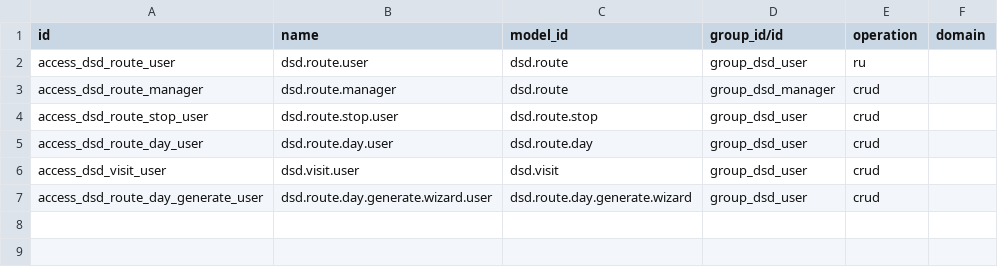
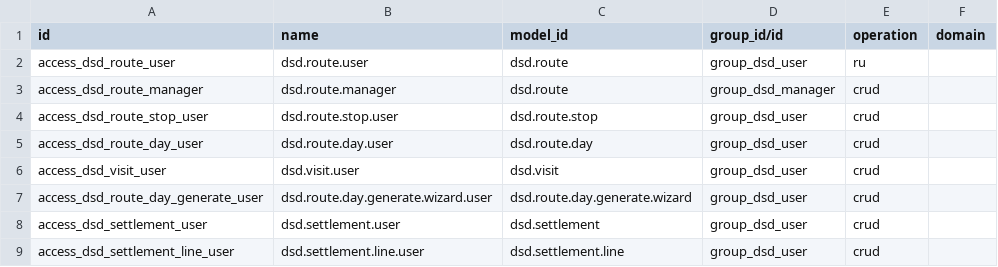
Before and after one commit to omidcsh/odoo-dsd, a CSV file: src/dsd_core/security/ir.access.csv, drawn as a sheet.

Commit message:
feat(dsd_core): phase 5 — end-of-day settlement with variance posting
- dsd.settlement (+line): one per route day; expected cash from visit
  payments vs counted cash; cash difference posts a variance journal
  entry (shortage: Dr variance expense / Cr cash liquidity) on the route
  cash journal; van leftover stock snapshot at creation; unique per day
- route day: Settle Route Day action (done → settled), End Route and
  return validation no longer auto-settle — settlement is explicit
- settlement sheet PDF (qweb): day header, cash table, visit summary,
  leftover lines, signature lines
- Odoo 20 notes: account.account is company-shared (no company_id);
  quants only exist for storable products
- tests: 3 new (18 total, all green); live smoke on RD/2026/0004:
  expected 100, counted 95, RCASH/2026/00001 Dr Expenses 5 / Cr Cash 5,
  day settled

```diff
--- a/src/dsd_core/security/ir.access.csv
+++ b/src/dsd_core/security/ir.access.csv
@@ -7 +7,3 @@ access_dsd_visit_user,dsd.visit.user,dsd.visit,group_dsd_user,crud,
 access_dsd_route_day_generate_user,dsd.route.day.generate.wizard.user,dsd.route.day.generate.wizard,group_dsd_user,crud,
+access_dsd_settlement_user,dsd.settlement.user,dsd.settlement,group_dsd_user,crud,
+access_dsd_settlement_line_user,dsd.settlement.line.user,dsd.settlement.line,group_dsd_user,crud,
```
Also changed, not shown: 12 other files.
